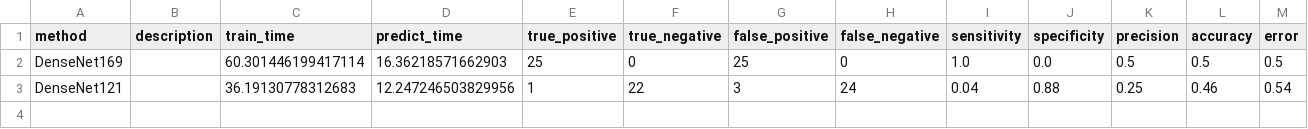
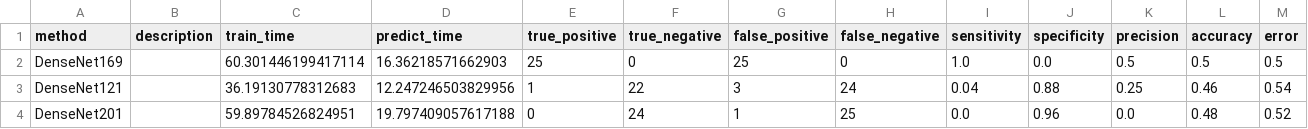
Before and after one commit to wl44545/wl44545.github.io, a CSV file: praca-inzynierska/history/2021_11_27_21_18_54_938349/results.csv, drawn as a sheet; only a part is shown; rows hold the shown columns only; the diff names each change by its address in the sheet, - before the commit and + after, or states it on an @@ line.

Commit message:
Autocommit with results

```diff
--- a/praca-inzynierska/history/2021_11_27_21_18_54_938349/results.csv
+++ b/praca-inzynierska/history/2021_11_27_21_18_54_938349/results.csv
+row 4: DenseNet201 |  | 59.89784526824951 | 19.797409057617188 | 0 | 24 | 1 | 25 | 0.0 | 0.96 | 0.0 | 0.48 | 0.52
```
Also changed, not shown: 5 other files.
